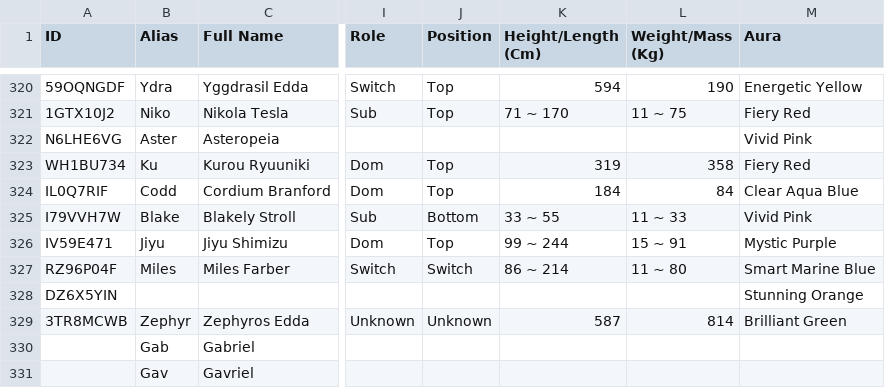
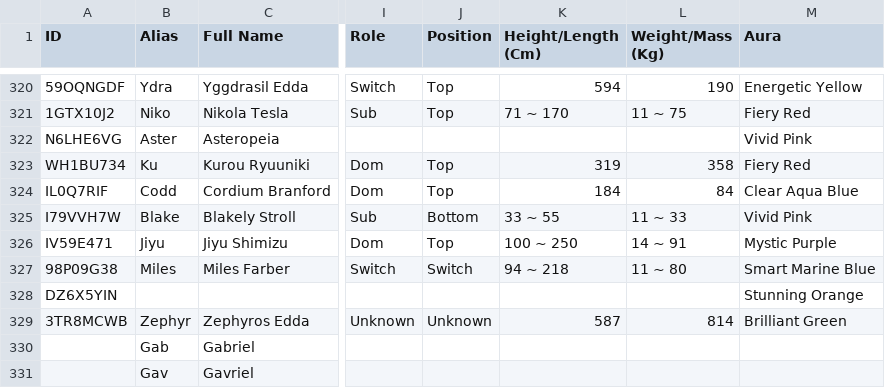
Before and after one commit to FlarosOverfield/Pokemon-Mystery-Dungeon-Nexus, a CSV file: _data/characters.csv, drawn as a sheet; only a part is shown, gaps mark what is left out; the diff names each change by its address in the sheet, - before the commit and + after, or states it on an @@ line.

Commit message:
made zors toller

```diff
--- a/_data/characters.csv
+++ b/_data/characters.csv
-K326 (Height/Length (Cm)): 99 ~ 244
+K326 (Height/Length (Cm)): 100 ~ 250
-L326 (Weight/Mass (Kg)): 15 ~ 91
+L326 (Weight/Mass (Kg)): 14 ~ 91
-A327 (ID): RZ96P04F
+A327 (ID): 98P09G38
-K327 (Height/Length (Cm)): 86 ~ 214
+K327 (Height/Length (Cm)): 94 ~ 218
```
